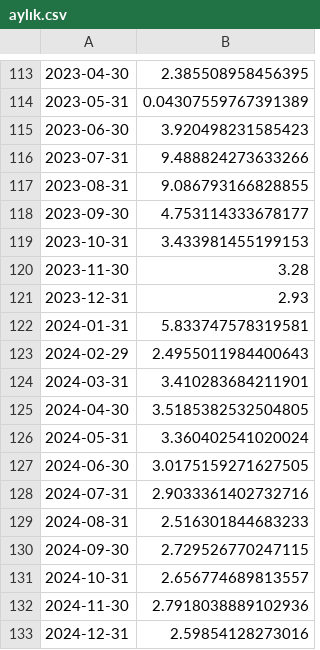
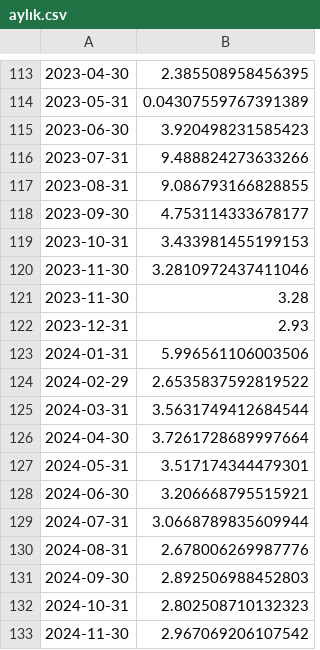
Before and after one commit to mutlususamuru/streamlit-inflation, a CSV file: aylık.csv, drawn as a sheet; only a part is shown, gaps mark what is left out.

```diff
--- a/aylık.csv
+++ b/aylık.csv
@@ -119,15 +119,15 @@
 2023-10-31,3.433981455199153
+2023-11-30,3.2810972437411046
 2023-11-30,3.28
 2023-12-31,2.93
-2024-01-31,5.833747578319581
-2024-02-29,2.4955011984400643
-2024-03-31,3.410283684211901
-2024-04-30,3.5185382532504805
-2024-05-31,3.360402541020024
-2024-06-30,3.0175159271627505
-2024-07-31,2.9033361402732716
-2024-08-31,2.516301844683233
-2024-09-30,2.729526770247115
-2024-10-31,2.656774689813557
-2024-11-30,2.7918038889102936
-2024-12-31,2.59854128273016
+2024-01-31,5.996561106003506
+2024-02-29,2.6535837592819522
+2024-03-31,3.5631749412684544
+2024-04-30,3.7261728689997664
+2024-05-31,3.517174344479301
+2024-06-30,3.206668795515921
+2024-07-31,3.0668789835609944
+2024-08-31,2.678006269987776
+2024-09-30,2.892506988452803
+2024-10-31,2.802508710132323
+2024-11-30,2.967069206107542
```
Also changed, not shown: modelaylık.csv, yıllıktahmin.csv.
